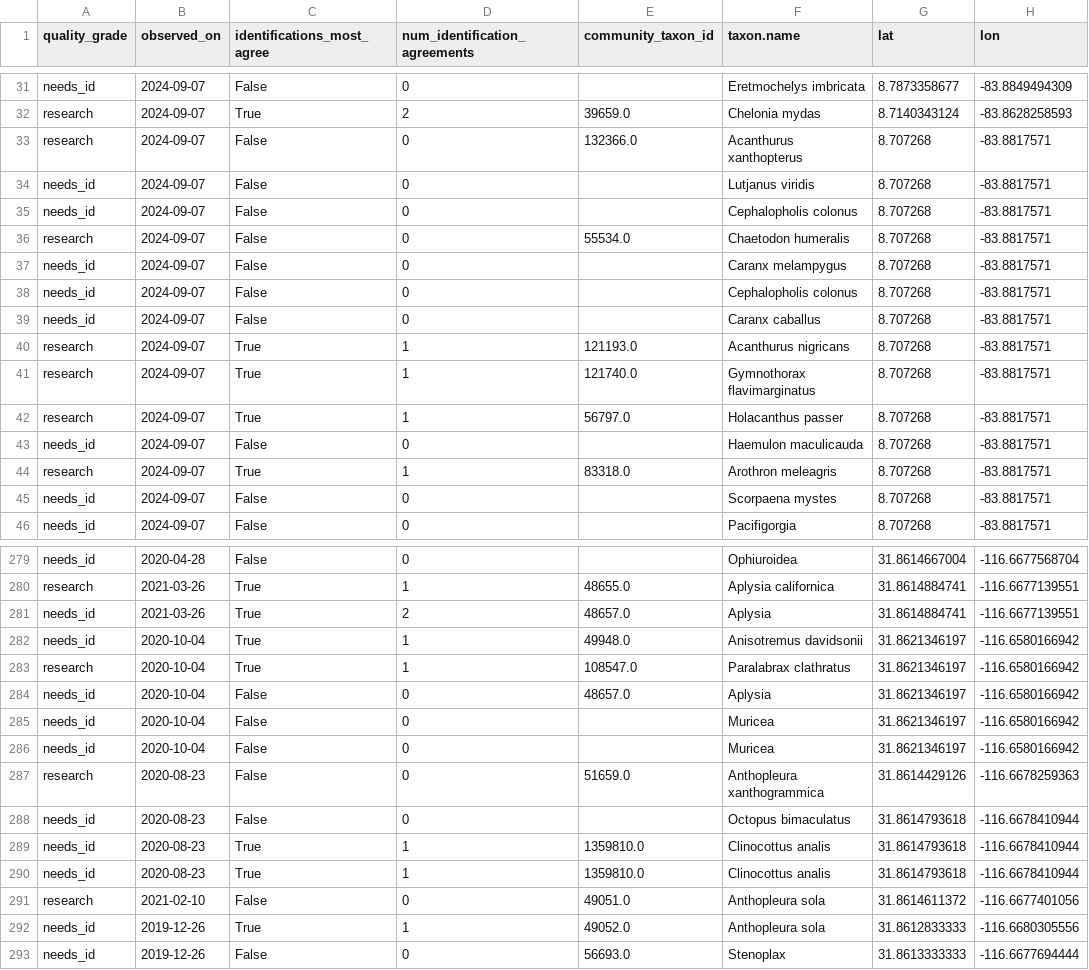
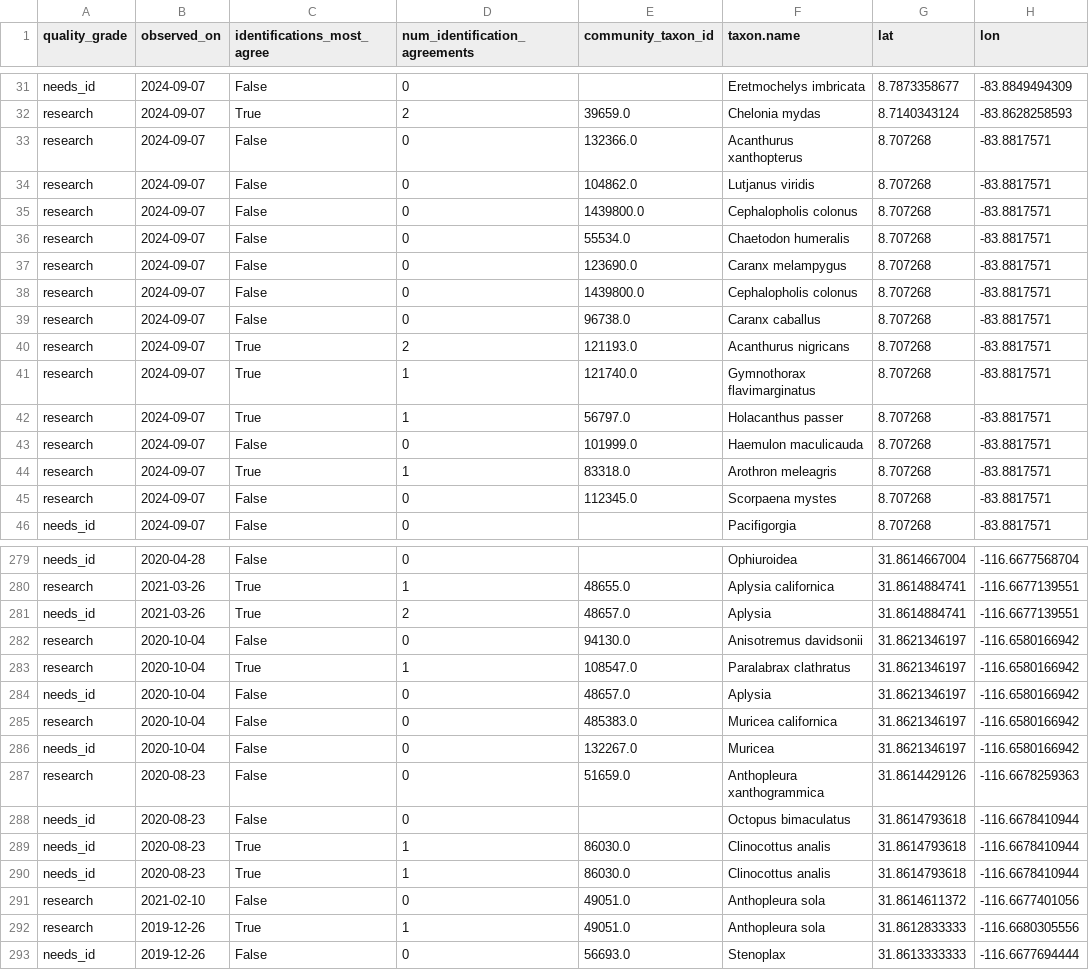
Before and after one commit to danielgs14/inat, a CSV file: files/tidy/inat_observations.csv, drawn as a sheet; only a part is shown, gaps mark what is left out; the diff covers the shown part only.

```diff
--- a/files/tidy/inat_observations.csv
+++ b/files/tidy/inat_observations.csv
@@ -33,14 +33,14 @@ research,2024-09-07,True,2,39659.0,Chelonia mydas,8.7140343124,-83.8628258593
 research,2024-09-07,False,0,132366.0,Acanthurus xanthopterus,8.707268,-83.8817571
-needs_id,2024-09-07,False,0,,Lutjanus viridis,8.707268,-83.8817571
-needs_id,2024-09-07,False,0,,Cephalopholis colonus,8.707268,-83.8817571
+research,2024-09-07,False,0,104862.0,Lutjanus viridis,8.707268,-83.8817571
+research,2024-09-07,False,0,1439800.0,Cephalopholis colonus,8.707268,-83.8817571
 research,2024-09-07,False,0,55534.0,Chaetodon humeralis,8.707268,-83.8817571
-needs_id,2024-09-07,False,0,,Caranx melampygus,8.707268,-83.8817571
-needs_id,2024-09-07,False,0,,Cephalopholis colonus,8.707268,-83.8817571
-needs_id,2024-09-07,False,0,,Caranx caballus,8.707268,-83.8817571
-research,2024-09-07,True,1,121193.0,Acanthurus nigricans,8.707268,-83.8817571
+research,2024-09-07,False,0,123690.0,Caranx melampygus,8.707268,-83.8817571
+research,2024-09-07,False,0,1439800.0,Cephalopholis colonus,8.707268,-83.8817571
+research,2024-09-07,False,0,96738.0,Caranx caballus,8.707268,-83.8817571
+research,2024-09-07,True,2,121193.0,Acanthurus nigricans,8.707268,-83.8817571
 research,2024-09-07,True,1,121740.0,Gymnothorax flavimarginatus,8.707268,-83.8817571
 research,2024-09-07,True,1,56797.0,Holacanthus passer,8.707268,-83.8817571
-needs_id,2024-09-07,False,0,,Haemulon maculicauda,8.707268,-83.8817571
+research,2024-09-07,False,0,101999.0,Haemulon maculicauda,8.707268,-83.8817571
 research,2024-09-07,True,1,83318.0,Arothron meleagris,8.707268,-83.8817571
-needs_id,2024-09-07,False,0,,Scorpaena mystes,8.707268,-83.8817571
+research,2024-09-07,False,0,112345.0,Scorpaena mystes,8.707268,-83.8817571
 needs_id,2024-09-07,False,0,,Pacifigorgia,8.707268,-83.8817571
@@ -281,13 +281,13 @@ research,2021-03-26,True,1,48655.0,Aplysia californica,31.8614884741,-116.667713
 needs_id,2021-03-26,True,2,48657.0,Aplysia,31.8614884741,-116.6677139551
-needs_id,2020-10-04,True,1,49948.0,Anisotremus davidsonii,31.8621346197,-116.6580166942
+research,2020-10-04,False,0,94130.0,Anisotremus davidsonii,31.8621346197,-116.6580166942
 research,2020-10-04,True,1,108547.0,Paralabrax clathratus,31.8621346197,-116.6580166942
 needs_id,2020-10-04,False,0,48657.0,Aplysia,31.8621346197,-116.6580166942
-needs_id,2020-10-04,False,0,,Muricea,31.8621346197,-116.6580166942
-needs_id,2020-10-04,False,0,,Muricea,31.8621346197,-116.6580166942
+research,2020-10-04,False,0,485383.0,Muricea californica,31.8621346197,-116.6580166942
+needs_id,2020-10-04,False,0,132267.0,Muricea,31.8621346197,-116.6580166942
 research,2020-08-23,False,0,51659.0,Anthopleura xanthogrammica,31.8614429126,-116.6678259363
 needs_id,2020-08-23,False,0,,Octopus bimaculatus,31.8614793618,-116.6678410944
-needs_id,2020-08-23,True,1,1359810.0,Clinocottus analis,31.8614793618,-116.6678410944
-needs_id,2020-08-23,True,1,1359810.0,Clinocottus analis,31.8614793618,-116.6678410944
+needs_id,2020-08-23,True,1,86030.0,Clinocottus analis,31.8614793618,-116.6678410944
+needs_id,2020-08-23,True,1,86030.0,Clinocottus analis,31.8614793618,-116.6678410944
 research,2021-02-10,False,0,49051.0,Anthopleura sola,31.8614611372,-116.6677401056
-needs_id,2019-12-26,True,1,49052.0,Anthopleura sola,31.8612833333,-116.6680305556
+research,2019-12-26,True,1,49051.0,Anthopleura sola,31.8612833333,-116.6680305556
 needs_id,2019-12-26,False,0,56693.0,Stenoplax,31.8613333333,-116.6677694444
```
Also changed, not shown: 58 edited cells elsewhere in this file, files/tidy/inat_request_list.csv, files/tidy/worms_output.csv, 7 other files.
